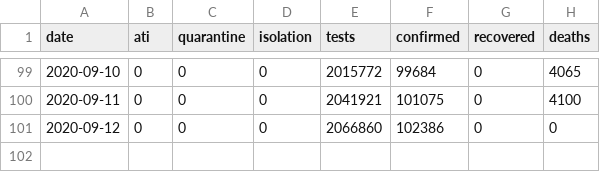
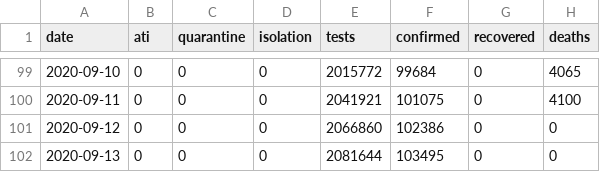
Before and after one commit to stevenliuyi/covid_19_ro, a CSV file: ro_covid_19_time_series/ro_covid_19_country_data_time_series.csv, drawn as a sheet; only a part is shown, gaps mark what is left out; the diff names each change by its address in the sheet, - before the commit and + after, or states it on an @@ line.

```diff
--- a/ro_covid_19_time_series/ro_covid_19_country_data_time_series.csv
+++ b/ro_covid_19_time_series/ro_covid_19_country_data_time_series.csv
+row 102: 2020-09-13 | 0 | 0 | 0 | 2081644 | 103495 | 0 | 0
```
